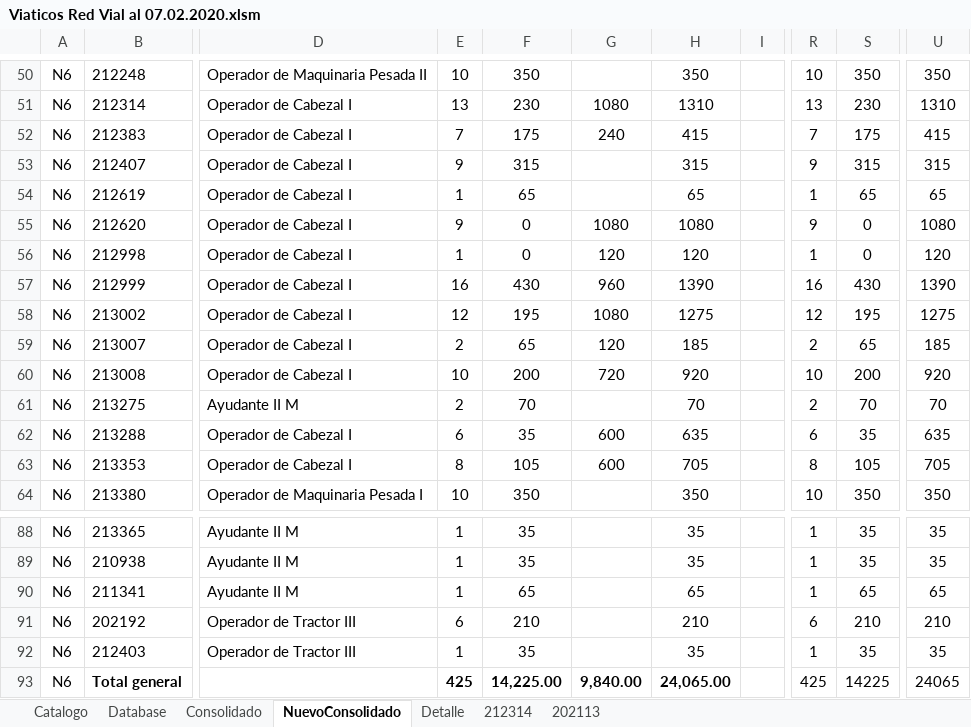
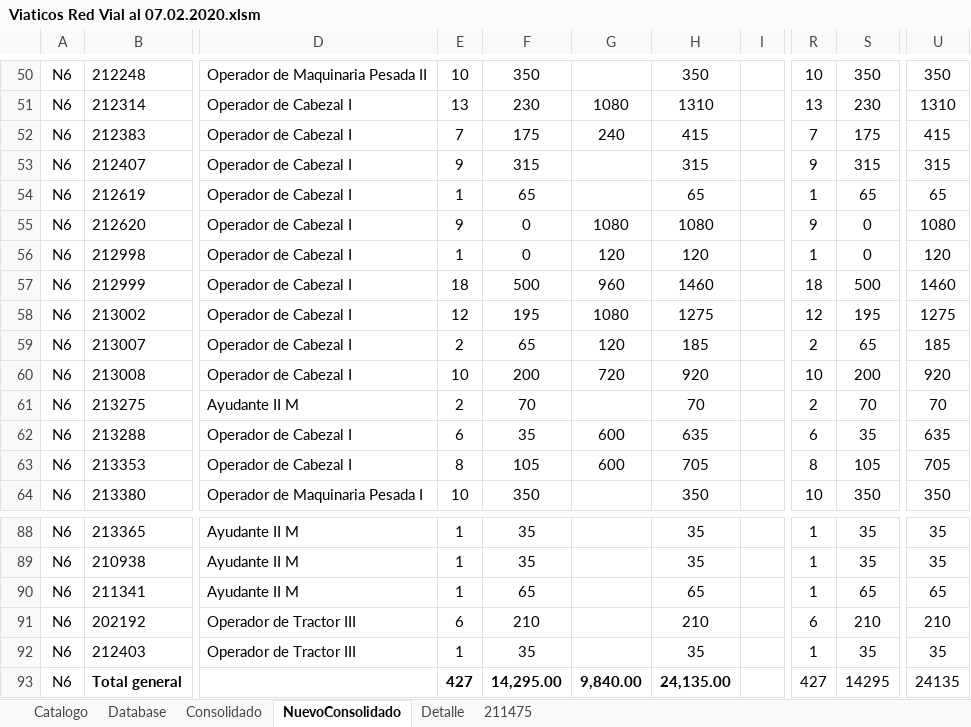
Before and after one commit to Jonnahbf/Macros, an Excel workbook: Viaticos Red Vial al 07.02.2020.xlsm, sheet NuevoConsolidado, drawn as a sheet; only a part is shown, gaps mark what is left out; values as stored, in another font and other column widths than the file's, no borders; charts and pictures and table styles not drawn; the diff names each change by its address in the sheet, - before the commit and + after, or states it on an @@ line.

```diff
--- a/Viaticos Red Vial al 07.02.2020.xlsm (sheet NuevoConsolidado)
+++ b/Viaticos Red Vial al 07.02.2020.xlsm (sheet NuevoConsolidado)
-sheet tab: 212314
-sheet tab: 202113
+sheet tab: 211475
-E57: 16
+E57: 18
-F57: 430
+F57: 500
-H57: 1390
+H57: 1460
-R57: 16
+R57: 18
-S57: 430
+S57: 500
-U57: 1390
+U57: 1460
-E93: 425
+E93: 427
-F93: 14,225.00
+F93: 14,295.00
-H93: 24,065.00
+H93: 24,135.00
-R93: 425
+R93: 427
-S93: 14225
+S93: 14295
-U93: 24065
+U93: 24135
```
Also changed, not shown: sheet Database, sheet Consolidado, sheet Detalle, hidden cells, charts or pictures.
